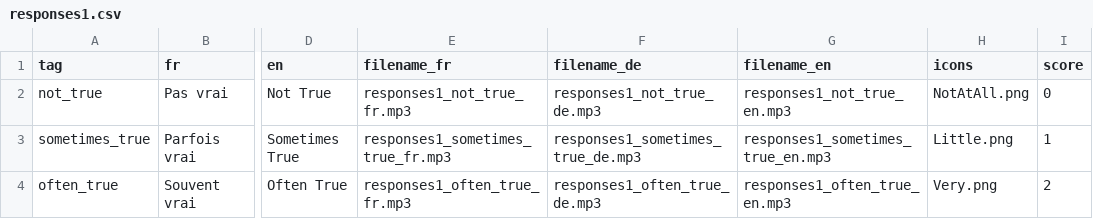
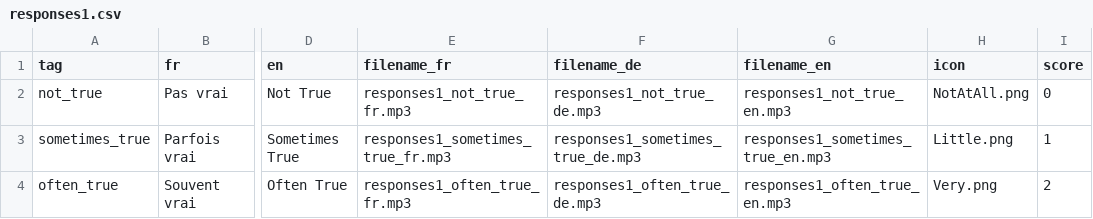
Before and after one commit to ylked/blossom, a CSV file: csv/responses1.csv, drawn as a sheet; only a part is shown, gaps mark what is left out; the diff names each change by its address in the sheet, - before the commit and + after, or states it on an @@ line.

Commit message:
fix csv icon header

```diff
--- a/csv/responses1.csv
+++ b/csv/responses1.csv
-H1: icons
+H1: icon
```
